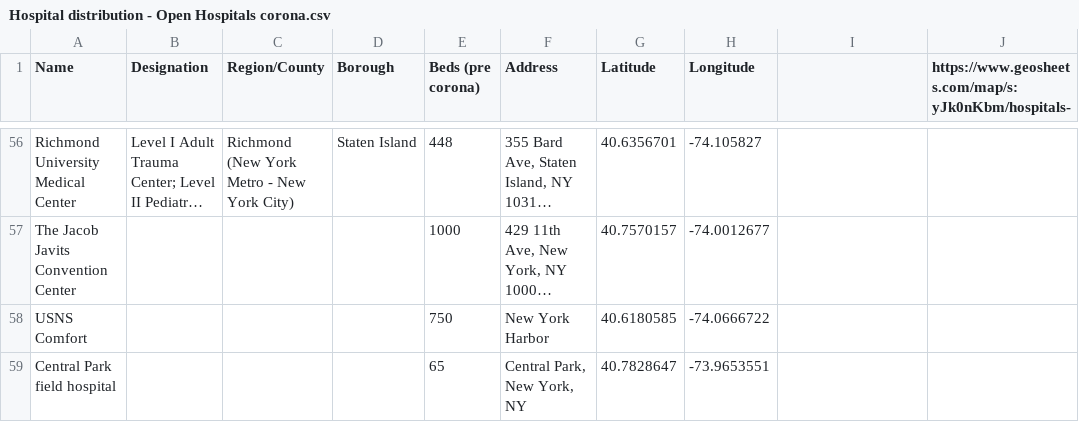
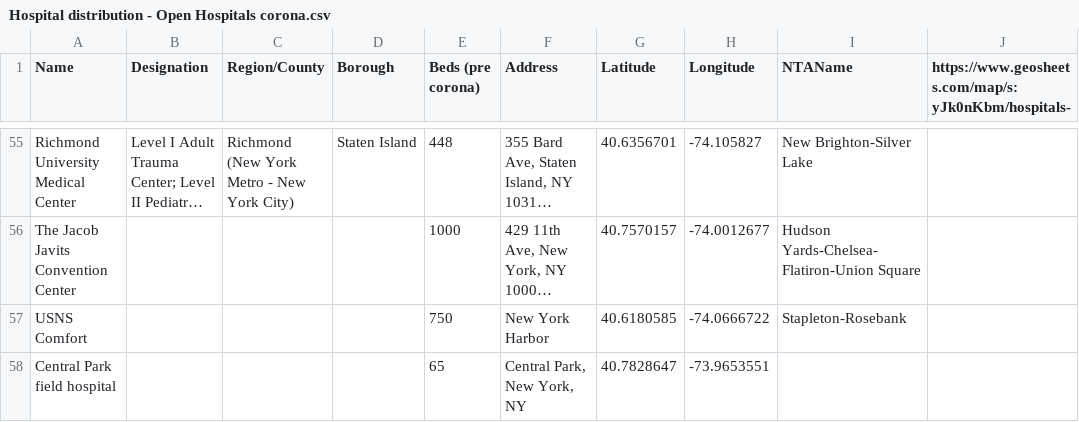
Before and after one commit to graphicsdesk/hospital-data, a CSV file: data/Hospital distribution - Open Hospitals corona.csv, drawn as a sheet; only a part is shown, gaps mark what is left out; long unchanged cells end in …; addresses are those after the commit; the diff covers the shown part only; the diff names each change by its address in the sheet, - before the commit and + after, or states it on an @@ line.

```diff
--- a/data/Hospital distribution - Open Hospitals corona.csv
+++ b/data/Hospital distribution - Open Hospitals corona.csv
-I1: (empty)
+I1: NTAName
-I55 (NTAName): (empty)
+I55 (NTAName): New Brighton-Silver Lake
-I56 (NTAName): (empty)
+I56 (NTAName): Hudson Yards-Chelsea-Flatiron-Union Square
-I57 (NTAName): (empty)
+I57 (NTAName): Stapleton-Rosebank
```
Also changed, not shown: 1 removed row and 53 edited cells elsewhere in this file, data/Hospital distribution - Closed Past 2000-.csv, data/Hospital distribution - Open Hospitals.csv, 32 other files.
